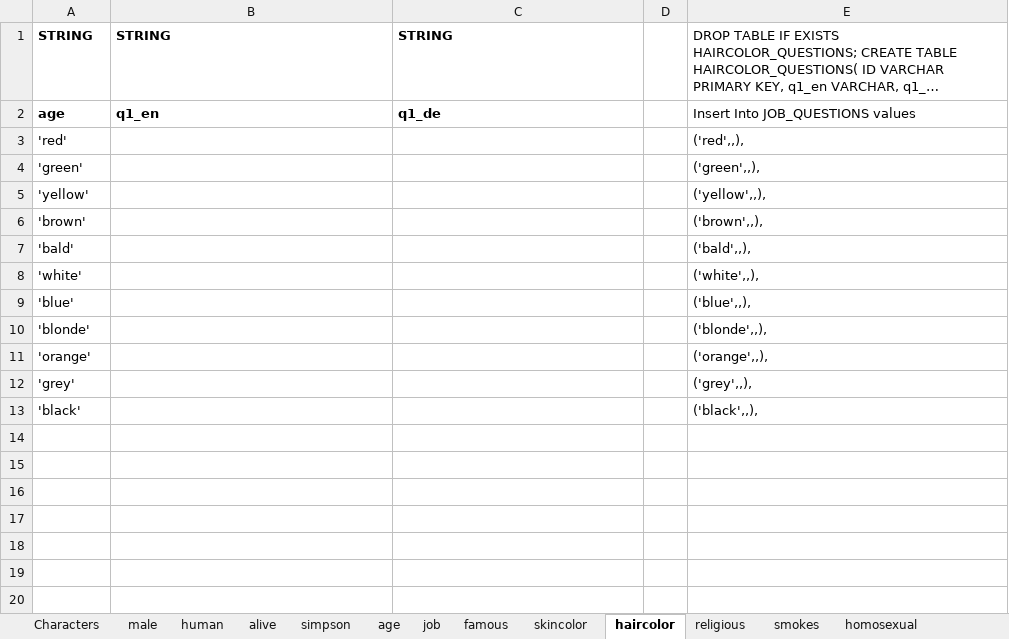
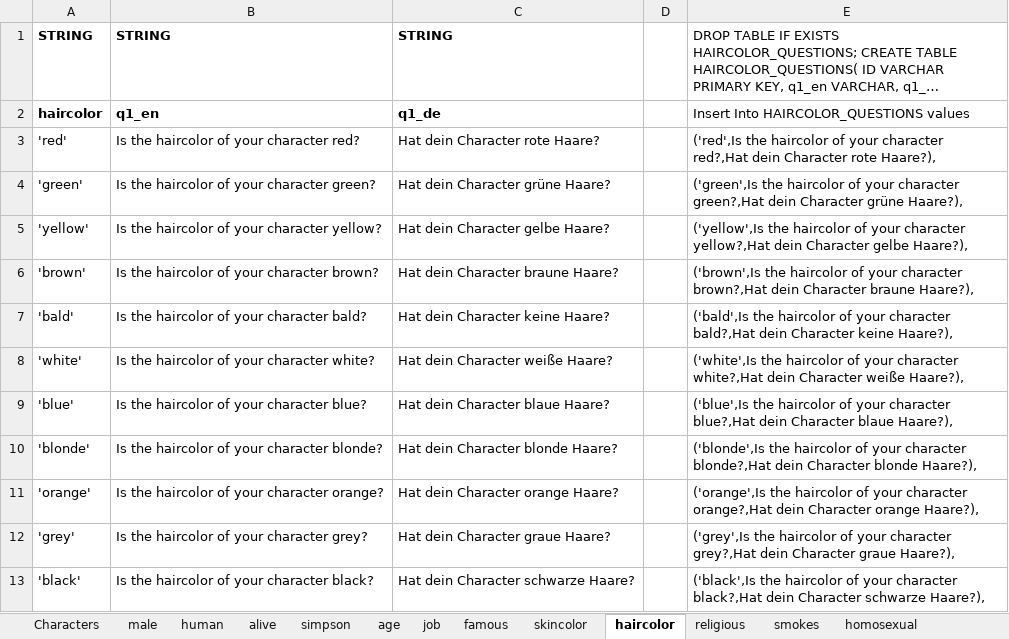
Before and after one commit to nappydevelopment/Nappy-the-ingenious-docs, an Excel workbook: Simpsons.xlsx, sheet haircolor, drawn as a sheet; long unchanged cells end in …; values as stored, in another font and other column widths than the file's, no borders; the diff names each change by its address in the sheet, - before the commit and + after, or states it on an @@ line.

```diff
--- a/Simpsons.xlsx (sheet haircolor)
+++ b/Simpsons.xlsx (sheet haircolor)
-A2: age
+A2: haircolor
-E2: Insert Into JOB_QUESTIONS values
+E2: Insert Into HAIRCOLOR_QUESTIONS values
-B3: (empty)
+B3: Is the haircolor of your character red?
-C3: (empty)
+C3: Hat dein Character rote Haare?
-E3: ('red',,),
+E3: ('red',Is the haircolor of your character red?,Hat dein Character rote Haare?),
-B4: (empty)
+B4: Is the haircolor of your character green?
-C4: (empty)
+C4: Hat dein Character grüne Haare?
-E4: ('green',,),
+E4: ('green',Is the haircolor of your character green?,Hat dein Character grüne Haare?),
-B5: (empty)
+B5: Is the haircolor of your character yellow?
-C5: (empty)
+C5: Hat dein Character gelbe Haare?
-E5: ('yellow',,),
+E5: ('yellow',Is the haircolor of your character yellow?,Hat dein Character gelbe Haare?),
-B6: (empty)
+B6: Is the haircolor of your character brown?
-C6: (empty)
+C6: Hat dein Character braune Haare?
-E6: ('brown',,),
+E6: ('brown',Is the haircolor of your character brown?,Hat dein Character braune Haare?),
-B7: (empty)
+B7: Is the haircolor of your character bald?
-C7: (empty)
+C7: Hat dein Character keine Haare?
-E7: ('bald',,),
+E7: ('bald',Is the haircolor of your character bald?,Hat dein Character keine Haare?),
-B8: (empty)
+B8: Is the haircolor of your character white?
-C8: (empty)
+C8: Hat dein Character weiße Haare?
-E8: ('white',,),
+E8: ('white',Is the haircolor of your character white?,Hat dein Character weiße Haare?),
-B9: (empty)
+B9: Is the haircolor of your character blue?
-C9: (empty)
+C9: Hat dein Character blaue Haare?
-E9: ('blue',,),
+E9: ('blue',Is the haircolor of your character blue?,Hat dein Character blaue Haare?),
-B10: (empty)
+B10: Is the haircolor of your character blonde?
-C10: (empty)
+C10: Hat dein Character blonde Haare?
-E10: ('blonde',,),
+E10: ('blonde',Is the haircolor of your character blonde?,Hat dein Character blonde Haare?),
-B11: (empty)
+B11: Is the haircolor of your character orange?
-C11: (empty)
+C11: Hat dein Character orange Haare?
-E11: ('orange',,),
+E11: ('orange',Is the haircolor of your character orange?,Hat dein Character orange Haare?),
-B12: (empty)
+B12: Is the haircolor of your character grey?
-C12: (empty)
+C12: Hat dein Character graue Haare?
-E12: ('grey',,),
+E12: ('grey',Is the haircolor of your character grey?,Hat dein Character graue Haare?),
-B13: (empty)
+B13: Is the haircolor of your character black?
-C13: (empty)
+C13: Hat dein Character schwarze Haare?
-E13: ('black',,),
+E13: ('black',Is the haircolor of your character black?,Hat dein Character schwarze Haare?),
```
Also changed, not shown: sheet job, sheet skincolor, sheet male, sheet human, sheet simpson, sheet alive, 11 more sheets.
